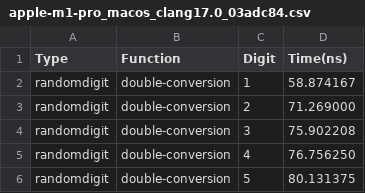
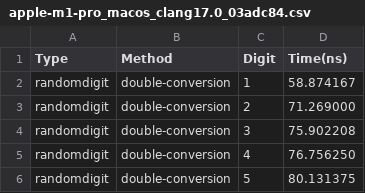
Before and after one commit to fmtlib/dtoa-benchmark, a CSV file: results/apple-m1-pro_macos_clang17.0_03adc84.csv, drawn as a sheet; only a part is shown.

```diff
--- a/results/apple-m1-pro_macos_clang17.0_03adc84.csv
+++ b/results/apple-m1-pro_macos_clang17.0_03adc84.csv
@@ -1,2 +1,2 @@
-Type,Function,Digit,Time(ns)
+Type,Method,Digit,Time(ns)
 randomdigit,double-conversion,1,58.874167
```
Also changed, not shown: results/apple-m1-pro_macos_clang17.0_f0f753f.csv, results/apple-m1-pro_macos_clang21.0_f5b8cb5.csv, 13 other files.
